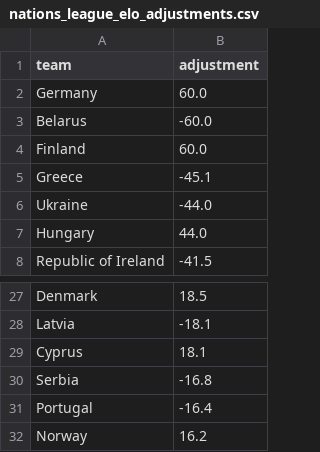
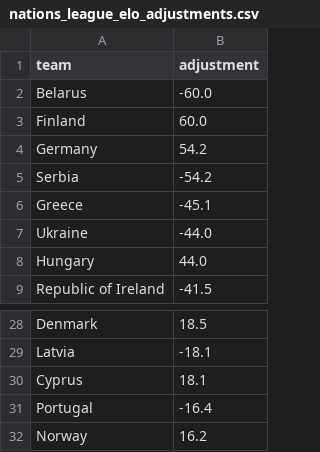
Before and after one commit to SmudgeYorkshire/footrankings, a CSV file: ratings/nations_league_elo_adjustments.csv, drawn as a sheet; only a part is shown, gaps mark what is left out; removed rows and columns are numbered as before the commit, all else as after; the diff names each change by its address in the sheet, - before the commit and + after, or states it on an @@ line.

```diff
--- a/ratings/nations_league_elo_adjustments.csv
+++ b/ratings/nations_league_elo_adjustments.csv
-row 2: Germany | 60.0
+row 4: Germany | 54.2
+row 5: Serbia | -54.2
-row 30: Serbia | -16.8
```
Also changed, not shown: ratings/club_rating_adjustments.csv, 3 other files.
